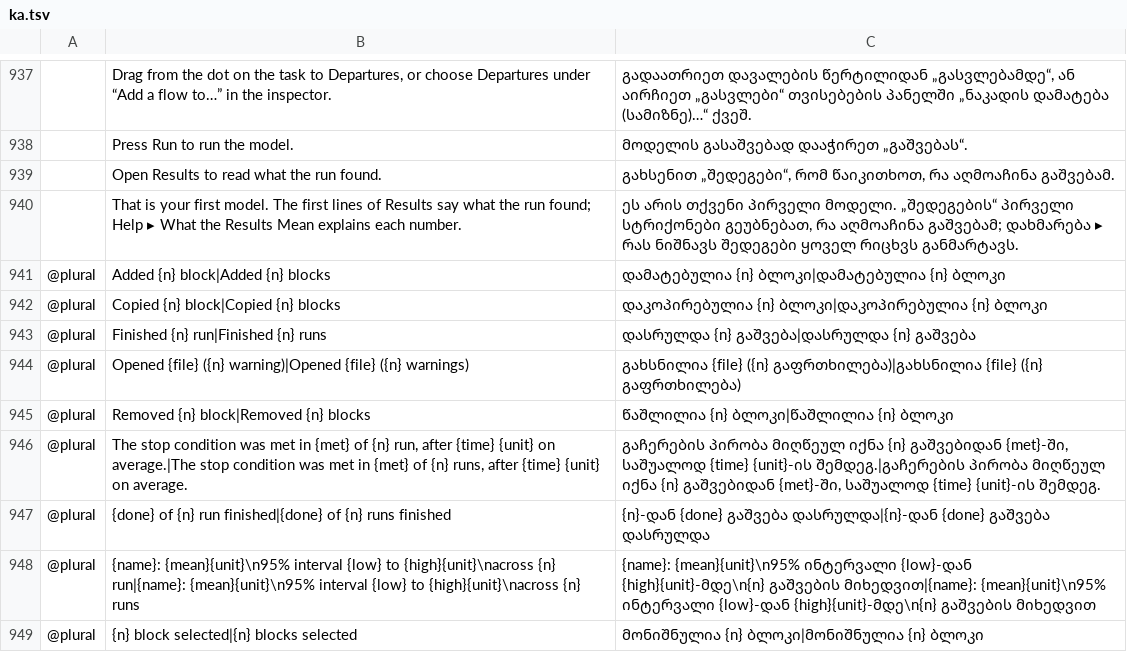
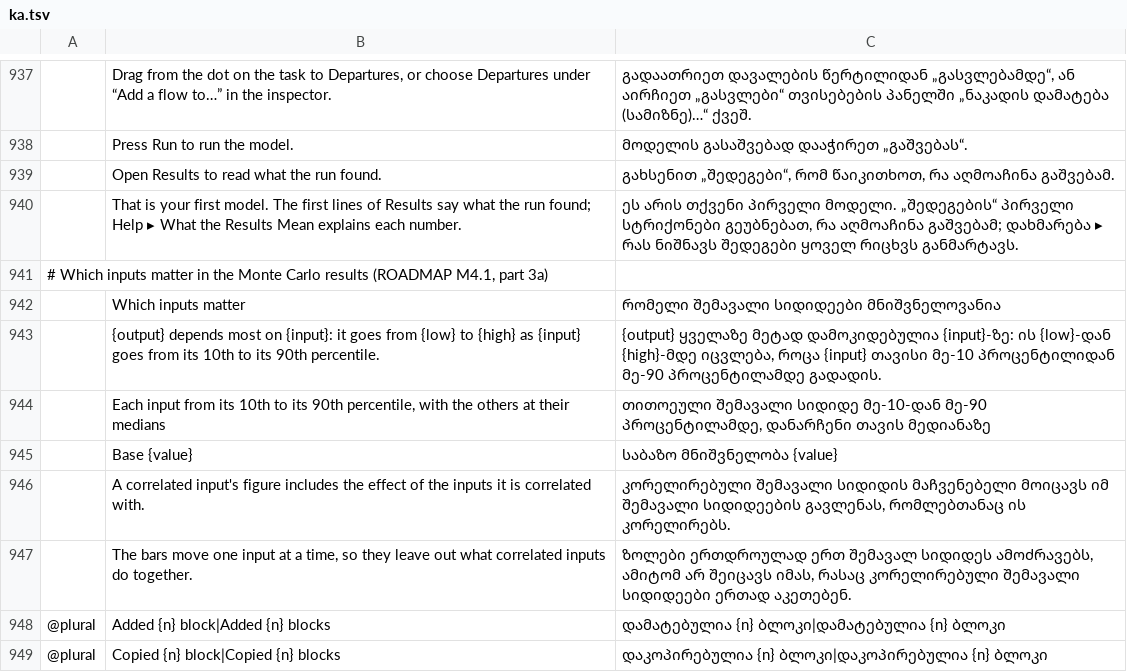
Before and after one commit to helenkwok/StochCraft, a TSV file: i18n/ka.tsv, drawn as a sheet; only a part is shown, gaps mark what is left out; the shorter side is filled out with more unchanged rows; the diff names each change by its address in the sheet, - before the commit and + after, or states it on an @@ line.

Commit message:
Monte Carlo: which inputs matter, a tornado and rank correlations (#242)
* Monte Carlo: which inputs matter, a tornado and rank correlations

For each output, a tornado of one-at-a-time swings (each input from its 10th to its 90th
percentile with the others at their medians, after Clemen and Reilly) and the rank correlation
of each input with it over the run's trials, ranked a piece at a time like the summary. The
Results tab answers first ("duration depends most on build"), then the chart and a table; the
command line and its JSON carry the same. Correlated models say what the figures leave out.

* budget test: duration lists the inputs it does not use last, with no swing

* mc test: the summary now has the rank correlations among its pieces

* Which inputs matter: rank correlations to two decimals; no bar for an input that does not move the output

A rank correlation of 1.4e-5 read as 1.4000e-5; it is now 0.00, in the window and on the
command line. Inputs that do not move an output stay in its table but draw no bar.

```diff
--- a/i18n/ka.tsv
+++ b/i18n/ka.tsv
+row 941: # Which inputs matter in the Monte Carlo results (ROADMAP M4.1, part 3a)
+row 942:  | Which inputs matter | რომელი შემავალი სიდიდეები მნიშვნელოვანია
+row 943:  | {output} depends most on {input}: it goes from {low} to {high} as {input} goes from its 10th to its 90th percentile. | {output} ყველაზე მეტად დამოკიდებულია {input}-ზე: ის {low}-დან {high}-მდე იცვლება, როცა {input} თავისი მე-10 პროცენტილიდან მე-90 პროცენტილამდე გადადის.
+row 944:  | Each input from its 10th to its 90th percentile, with the others at their medians | თითოეული შემავალი სიდიდე მე-10-დან მე-90 პროცენტილამდე, დანარჩენი თავის მედიანაზე
+row 945:  | Base {value} | საბაზო მნიშვნელობა {value}
+row 946:  | A correlated input's figure includes the effect of the inputs it is correlated with. | კორელირებული შემავალი სიდიდის მაჩვენებელი მოიცავს იმ შემავალი სიდიდეების გავლენას, რომლებთანაც ის კორელირებს.
+row 947:  | The bars move one input at a time, so they leave out what correlated inputs do together. | ზოლები ერთდროულად ერთ შემავალ სიდიდეს ამოძრავებს, ამიტომ არ შეიცავს იმას, რასაც კორელირებული შემავალი სიდიდეები ერთად აკეთებენ.
```
Also changed, not shown: i18n/bn.tsv, i18n/lo.tsv, 53 other files.
